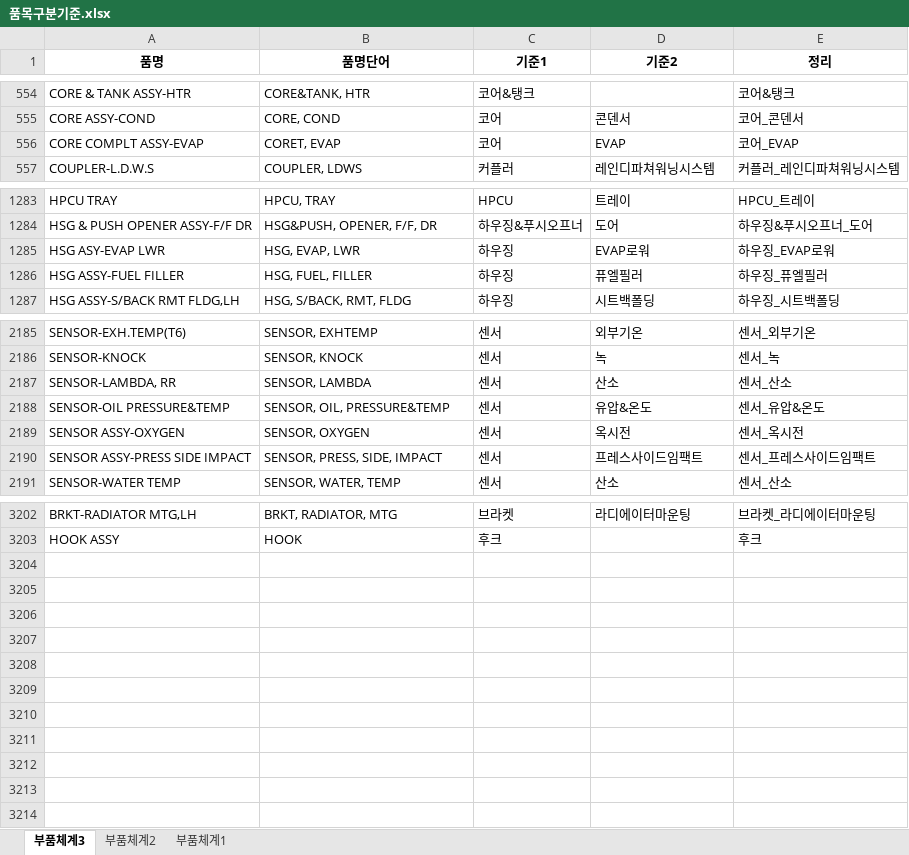
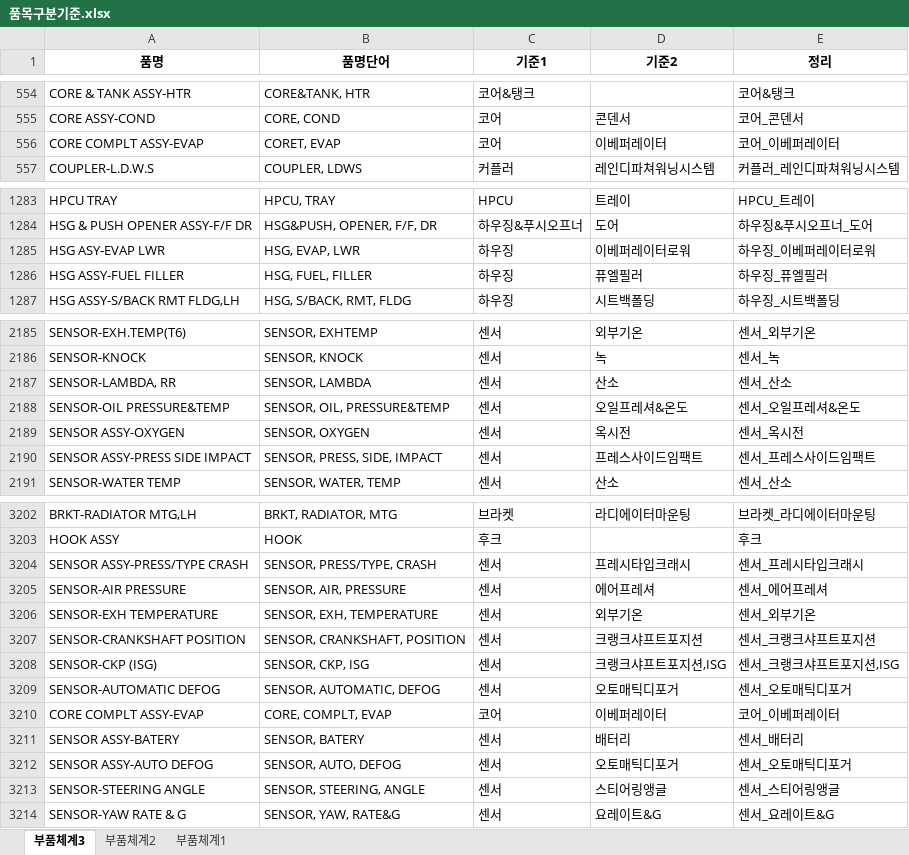
Before and after one commit to asahi8769/partmaster, an Excel workbook: files/품목구분기준.xlsx, sheet 부품체계3, drawn as a sheet; only a part is shown, gaps mark what is left out; values as stored, in another font and other column widths than the file's, no borders; conditional formats not drawn; the diff names each change by its address in the sheet, - before the commit and + after, or states it on an @@ line.

```diff
--- a/files/품목구분기준.xlsx (sheet 부품체계3)
+++ b/files/품목구분기준.xlsx (sheet 부품체계3)
-D556 (기준2): EVAP
+D556 (기준2): 이베퍼레이터
-E556 (정리): 코어_EVAP
+E556 (정리): 코어_이베퍼레이터
-D1285 (기준2): EVAP로워
+D1285 (기준2): 이베퍼레이터로워
-E1285 (정리): 하우징_EVAP로워
+E1285 (정리): 하우징_이베퍼레이터로워
-D2188 (기준2): 유압&온도
+D2188 (기준2): 오일프레셔&온도
-E2188 (정리): 센서_유압&온도
+E2188 (정리): 센서_오일프레셔&온도
+row 3204: SENSOR ASSY-PRESS/TYPE CRASH | SENSOR, PRESS/TYPE, CRASH | 센서 | 프레시타입크래시 | 센서_프레시타입크래시
+row 3205: SENSOR-AIR PRESSURE | SENSOR, AIR, PRESSURE | 센서 | 에어프레셔 | 센서_에어프레셔
+row 3206: SENSOR-EXH TEMPERATURE | SENSOR, EXH, TEMPERATURE | 센서 | 외부기온 | 센서_외부기온
+row 3207: SENSOR-CRANKSHAFT POSITION | SENSOR, CRANKSHAFT, POSITION | 센서 | 크랭크샤프트포지션 | 센서_크랭크샤프트포지션
+row 3208: SENSOR-CKP (ISG) | SENSOR, CKP, ISG | 센서 | 크랭크샤프트포지션,ISG | 센서_크랭크샤프트포지션,ISG
+row 3209: SENSOR-AUTOMATIC DEFOG | SENSOR, AUTOMATIC, DEFOG | 센서 | 오토매틱디포거 | 센서_오토매틱디포거
+row 3210: CORE COMPLT ASSY-EVAP | CORE, COMPLT, EVAP | 코어 | 이베퍼레이터 | 코어_이베퍼레이터
+row 3211: SENSOR ASSY-BATERY | SENSOR, BATERY | 센서 | 배터리 | 센서_배터리
+row 3212: SENSOR ASSY-AUTO DEFOG | SENSOR, AUTO, DEFOG | 센서 | 오토매틱디포거 | 센서_오토매틱디포거
+row 3213: SENSOR-STEERING ANGLE | SENSOR, STEERING, ANGLE | 센서 | 스티어링앵글 | 센서_스티어링앵글
+row 3214: SENSOR-YAW RATE & G | SENSOR, YAW, RATE&G | 센서 | 요레이트&G | 센서_요레이트&G
```
Also changed, not shown: 5 other files.
